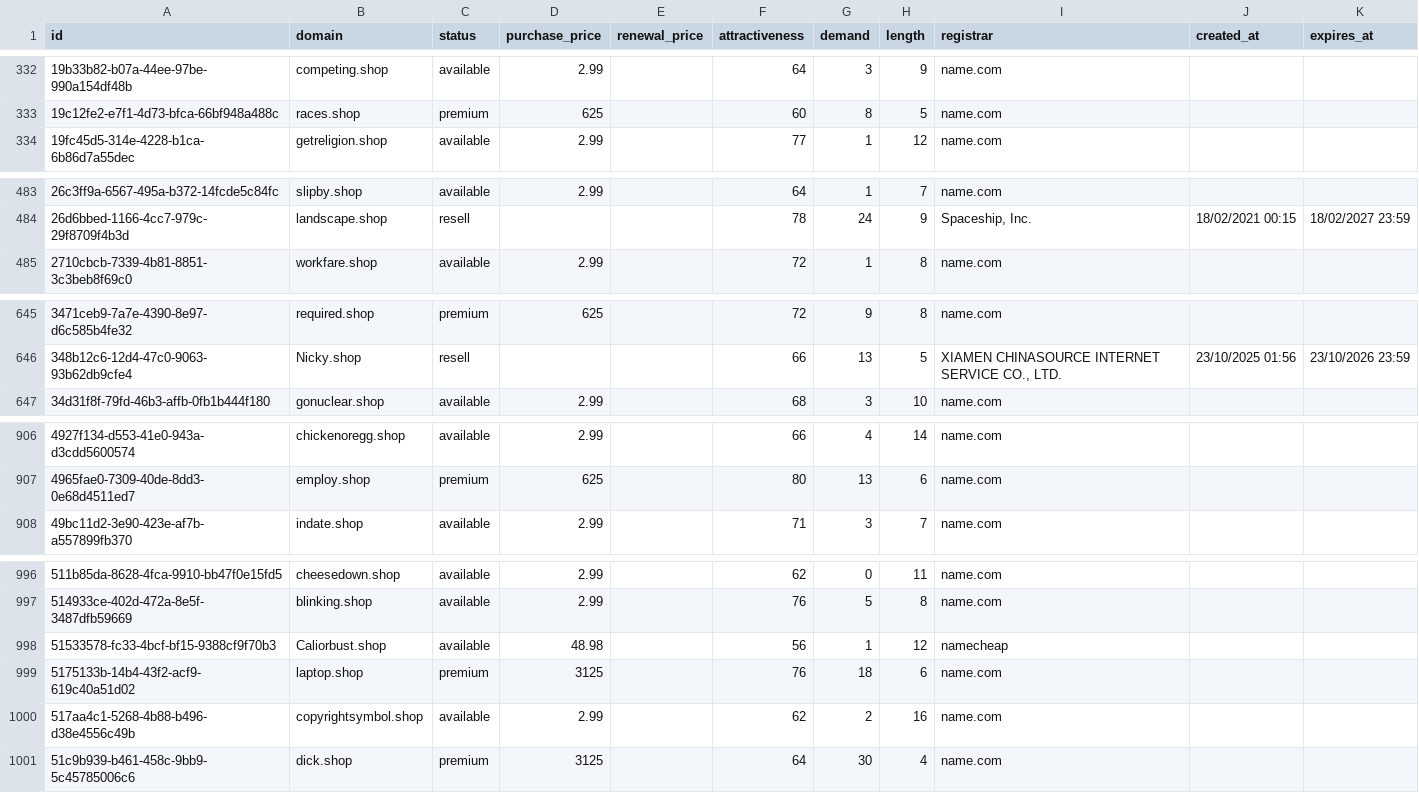
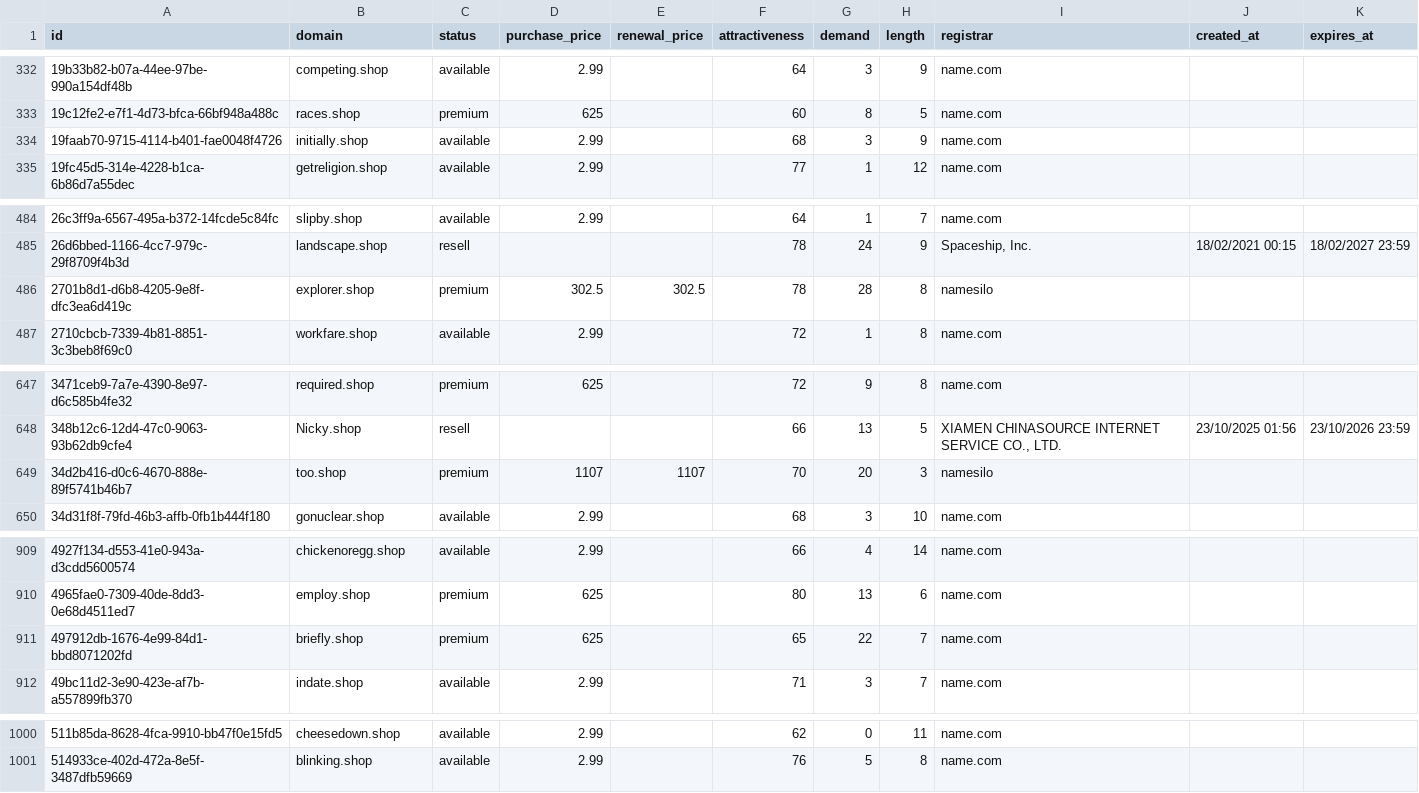
Before and after one commit to UniqueDomains/shop-oneword-domains, a CSV file: shop.csv, drawn as a sheet; only a part is shown, gaps mark what is left out.

Commit message:
Domains update

```diff
--- a/shop.csv
+++ b/shop.csv
@@ -333,2 +333,3 @@ id,domain,status,purchase_price,renewal_price,attractiveness,demand,length,regis
 19c12fe2-e7f1-4d73-bfca-66bf948a488c,races.shop,premium,625,,60,8,5,name.com,,
+19faab70-9715-4114-b401-fae0048f4726,initially.shop,available,2.99,,68,3,9,name.com,,
 19fc45d5-314e-4228-b1ca-6b86d7a55dec,getreligion.shop,available,2.99,,77,1,12,name.com,,
@@ -484,2 +485,3 @@ id,domain,status,purchase_price,renewal_price,attractiveness,demand,length,regis
 26d6bbed-1166-4cc7-979c-29f8709f4b3d,landscape.shop,resell,,,78,24,9,"Spaceship, Inc.",18/02/2021 00:15,18/02/2027 23:59
+2701b8d1-d6b8-4205-9e8f-dfc3ea6d419c,explorer.shop,premium,302.5,302.5,78,28,8,namesilo,,
 2710cbcb-7339-4b81-8851-3c3beb8f69c0,workfare.shop,available,2.99,,72,1,8,name.com,,
@@ -646,2 +648,3 @@ id,domain,status,purchase_price,renewal_price,attractiveness,demand,length,regis
 348b12c6-12d4-47c0-9063-93b62db9cfe4,Nicky.shop,resell,,,66,13,5,"XIAMEN CHINASOURCE INTERNET SERVICE CO., LTD.",23/10/2025 01:56,23/10/2026 23:59
+34d2b416-d0c6-4670-888e-89f5741b46b7,too.shop,premium,1107,1107,70,20,3,namesilo,,
 34d31f8f-79fd-46b3-affb-0fb1b444f180,gonuclear.shop,available,2.99,,68,3,10,name.com,,
@@ -907,2 +910,3 @@ id,domain,status,purchase_price,renewal_price,attractiveness,demand,length,regis
 4965fae0-7309-40de-8dd3-0e68d4511ed7,employ.shop,premium,625,,80,13,6,name.com,,
+497912db-1676-4e99-84d1-bbd8071202fd,briefly.shop,premium,625,,65,22,7,name.com,,
 49bc11d2-3e90-423e-af7b-a557899fb370,indate.shop,available,2.99,,71,3,7,name.com,,
@@ -997,5 +1001 @@ id,domain,status,purchase_price,renewal_price,attractiveness,demand,length,regis
 514933ce-402d-472a-8e5f-3487dfb59669,blinking.shop,available,2.99,,76,5,8,name.com,,
-51533578-fc33-4bcf-bf15-9388cf9f70b3,Caliorbust.shop,available,48.98,,56,1,12,namecheap,,
-5175133b-14b4-43f2-acf9-619c40a51d02,laptop.shop,premium,3125,,76,18,6,name.com,,
-517aa4c1-5268-4b88-b496-d38e4556c49b,copyrightsymbol.shop,available,2.99,,62,2,16,name.com,,
-51c9b939-b461-458c-9bb9-5c45785006c6,dick.shop,premium,3125,,64,30,4,name.com,,
```
Also changed, not shown: 3 other files.
